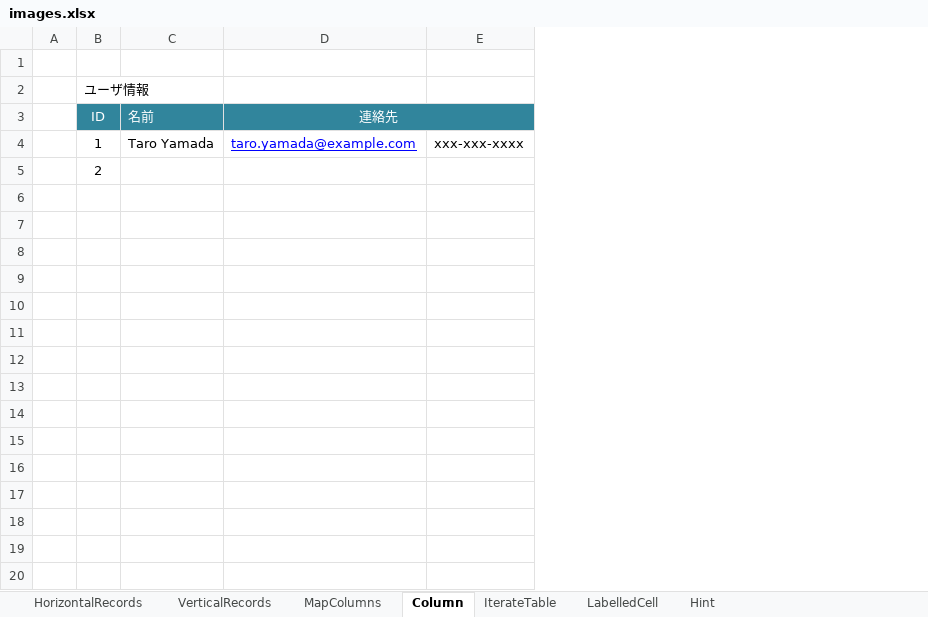
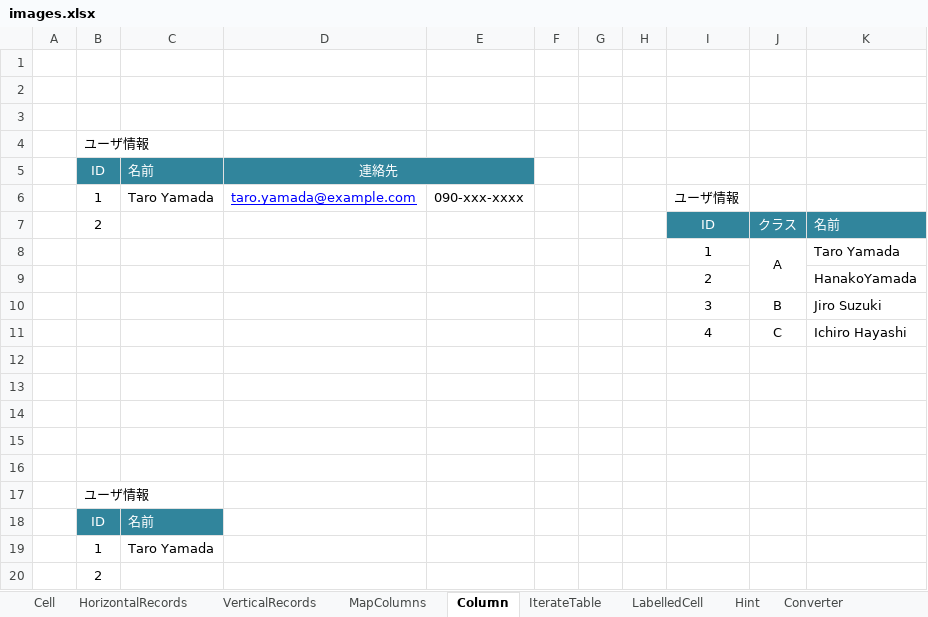
Before and after one commit to mygreen/xlsmapper, an Excel workbook: src/site/sphinx/memo/images.xlsx, sheet Column, drawn as a sheet; values as stored, in another font and other column widths than the file's, no borders; charts and pictures not drawn; removed rows and columns are numbered as before the commit, all else as after; the diff names each change by its address in the sheet, - before the commit and + after, or states it on an @@ line.

```diff
--- a/src/site/sphinx/memo/images.xlsx (sheet Column)
+++ b/src/site/sphinx/memo/images.xlsx (sheet Column)
+sheet tab: Cell
+sheet tab: Converter
-column E, row 4: xxx-xxx-xxxx
+column E, row 6: 090-xxx-xxxx
+column F, empty
+column G, empty
+column H, empty
+column I, rows 6-7: ユーザ情報 | ID
+column J, row 7: クラス
+column K, row 7: 名前
+row 1: (empty)
+row 2: (empty)
+row 8:  |  |  |  |  |  |  |  | 1 | A | Taro Yamada
+row 9:  |  |  |  |  |  |  |  | 2 |  | HanakoYamada
+row 10:  |  |  |  |  |  |  |  | 3 | B | Jiro Suzuki
+row 11:  |  |  |  |  |  |  |  | 4 | C | Ichiro Hayashi
+row 12: (empty)
+row 13: (empty)
+row 14: (empty)
+row 15: (empty)
+row 16: (empty)
+row 17:  | ユーザ情報
+row 18:  | ID | 名前
+row 19:  | 1 | Taro Yamada
+row 20:  | 2
```
Also changed, not shown: sheet HorizontalRecords, sheet VerticalRecords, sheet LabelledCell, sheet MapColumns, sheet IterateTable, sheet Hint, charts or pictures, 1 other file.
